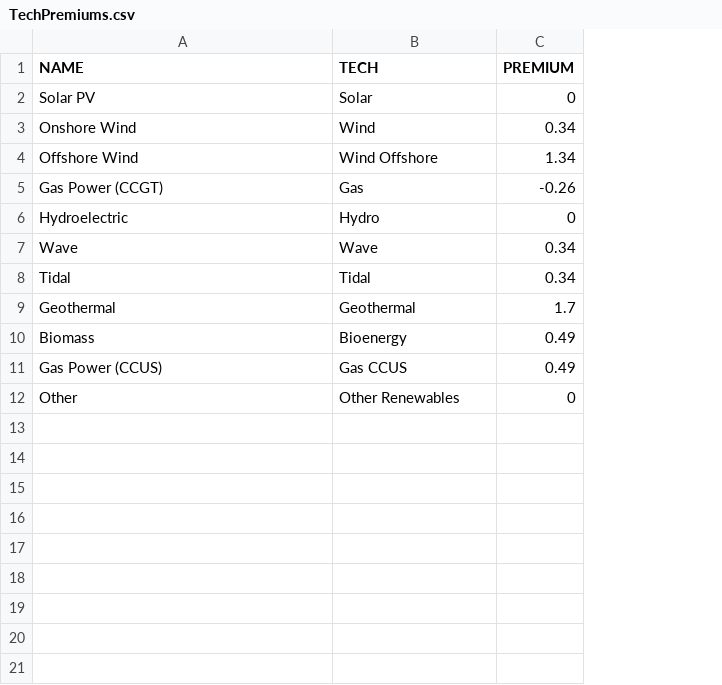
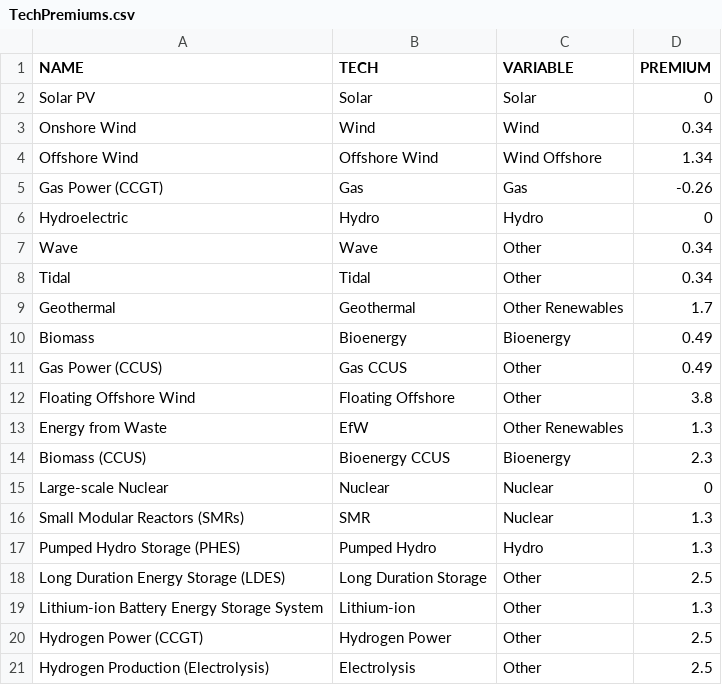
Before and after one commit to LukeHatton21/wacc-forecaster, a CSV file: DATA/TechPremiums.csv, drawn as a sheet; removed rows and columns are numbered as before the commit, all else as after; the diff names each change by its address in the sheet, - before the commit and + after, or states it on an @@ line.

```diff
--- a/DATA/TechPremiums.csv
+++ b/DATA/TechPremiums.csv
+column C (VARIABLE), rows 2-11: Solar | Wind | Wind Offshore | Gas | Hydro | Other | Other | Other Renewables | Bioenergy | Other
-B4 (TECH): Wind Offshore
+B4 (TECH): Offshore Wind
-row 12: Other | Other Renewables | 0
+row 12: Floating Offshore Wind | Floating Offshore | Other | 3.8
+row 13: Energy from Waste | EfW | Other Renewables | 1.3
+row 14: Biomass (CCUS) | Bioenergy CCUS | Bioenergy | 2.3
+row 15: Large-scale Nuclear | Nuclear | Nuclear | 0
+row 16: Small Modular Reactors (SMRs) | SMR | Nuclear | 1.3
+row 17: Pumped Hydro Storage (PHES) | Pumped Hydro | Hydro | 1.3
+row 18: Long Duration Energy Storage (LDES) | Long Duration Storage | Other | 2.5
+row 19: Lithium-ion Battery Energy Storage System | Lithium-ion | Other | 1.3
+row 20: Hydrogen Power (CCGT) | Hydrogen Power | Other | 2.5
+row 21: Hydrogen Production (Electrolysis) | Electrolysis | Other | 2.5
```
Also changed, not shown: 2 other files.
